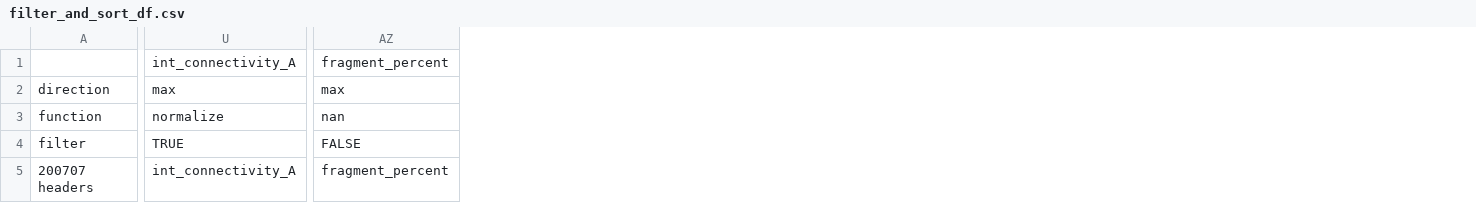
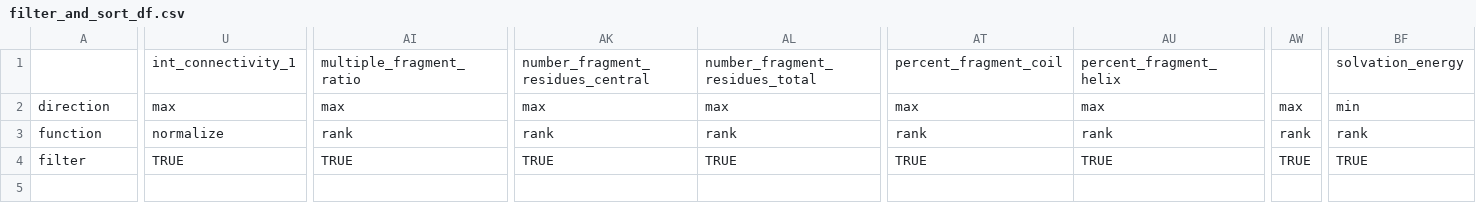
Before and after one commit to kylemeador/symdesign, a CSV file: data/filter_and_sort_df.csv, drawn as a sheet; only a part is shown, gaps mark what is left out; removed rows and columns are numbered as before the commit, all else as after; rows hold the shown columns only; the diff covers the shown part only; the diff names each change by its address in the sheet, - before the commit and + after, or states it on an @@ line.

Commit message:
update new filter and sort df

```diff
--- a/data/filter_and_sort_df.csv
+++ b/data/filter_and_sort_df.csv
+column AI, rows 1-4: multiple_fragment_ratio | max | rank | TRUE
+column AK, rows 1-4: number_fragment_residues_central | max | rank | TRUE
+column AL, rows 1-4: number_fragment_residues_total | max | rank | TRUE
+column AT, rows 1-4: percent_fragment_coil | max | rank | TRUE
+column AU, rows 1-4: percent_fragment_helix | max | rank | TRUE
+column AW, rows 2-4: max | rank | TRUE
+column BF, rows 1-4: solvation_energy | min | rank | TRUE
-column AZ, rows 1-4: fragment_percent | max | nan | FALSE
-U1: int_connectivity_A
+U1: int_connectivity_1
-row 5: 200707 headers | int_connectivity_A | fragment_percent
```
Also changed, not shown: 1 added column and 16 edited cells elsewhere in this file, 2 other files.
